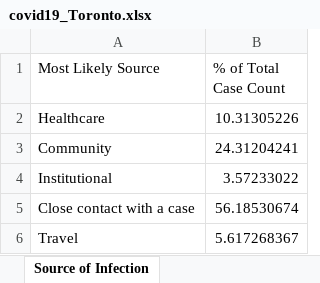
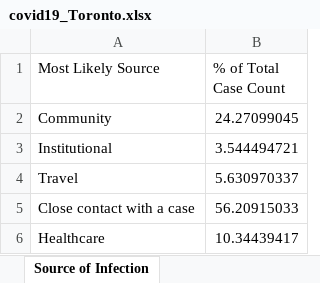
Before and after one commit to mponce0/covid19.reports, an Excel workbook: data/covid19_Toronto.xlsx, sheet Source of Infection, drawn as a sheet; values as stored, in another font and other column widths than the file's, no borders; removed rows and columns are numbered as before the commit, all else as after; the diff names each change by its address in the sheet, - before the commit and + after, or states it on an @@ line.

```diff
--- a/data/covid19_Toronto.xlsx (sheet Source of Infection)
+++ b/data/covid19_Toronto.xlsx (sheet Source of Infection)
-row 2: Healthcare | 10.31305226
-B2 (% of Total Case Count): 24.31204241
+B2 (% of Total Case Count): 24.27099045
-B3 (% of Total Case Count): 3.57233022
+B3 (% of Total Case Count): 3.544494721
-row 5: Close contact with a case | 56.18530674
-B4 (% of Total Case Count): 5.617268367
+B4 (% of Total Case Count): 5.630970337
+row 5: Close contact with a case | 56.20915033
+row 6: Healthcare | 10.34439417
```
Also changed, not shown: sheet Cumulative Cases by Episode Dat, sheet Cumulative Cases by Reported Da, sheet Cases by Episode Date, sheet Cases by Reported Date, sheet Cases by Age, sheet Cases by Gender, 5 more sheets, other sheet tabs.
